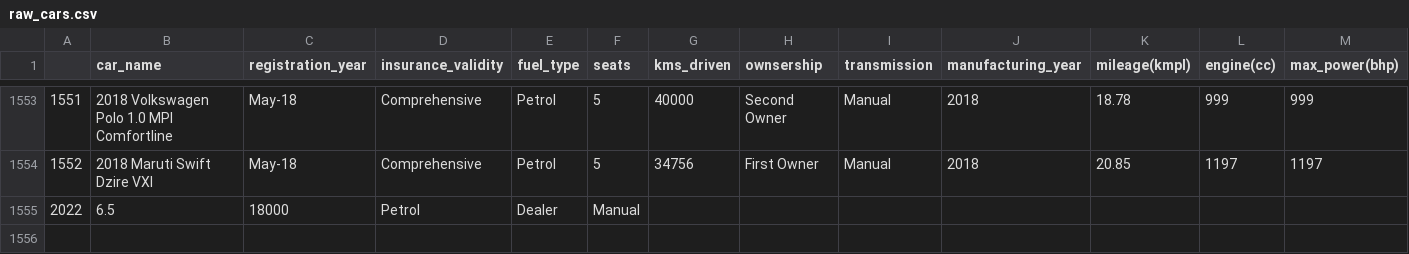
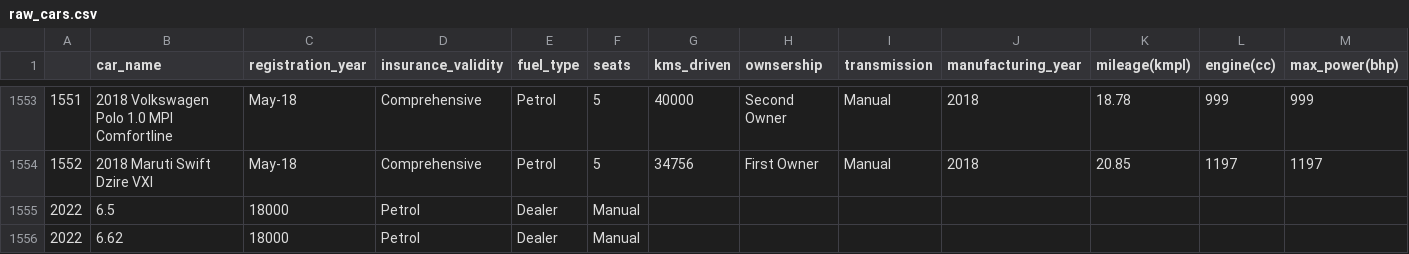
Before and after one commit to anshumanpatra/used-car-dataops-pipeline, a CSV file: data/raw_cars.csv, drawn as a sheet; only a part is shown, gaps mark what is left out; rows hold the shown columns only; the diff names each change by its address in the sheet, - before the commit and + after, or states it on an @@ line.

```diff
--- a/data/raw_cars.csv
+++ b/data/raw_cars.csv
+row 1556: 2022 | 6.62 | 18000 | Petrol | Dealer | Manual
```
Also changed, not shown: data/processed_cars.csv, 1 other file.
